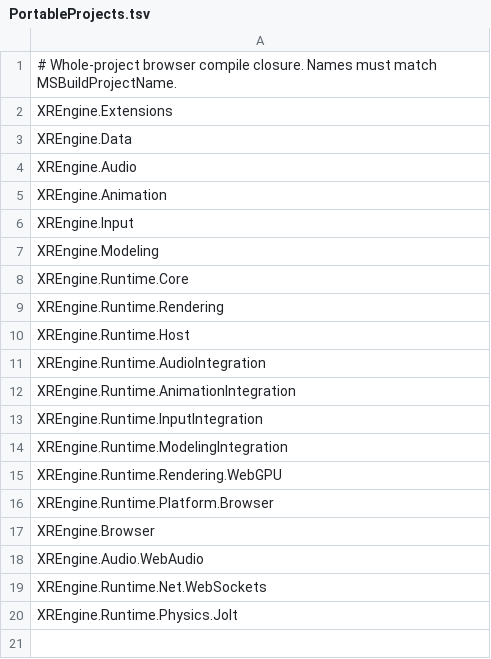
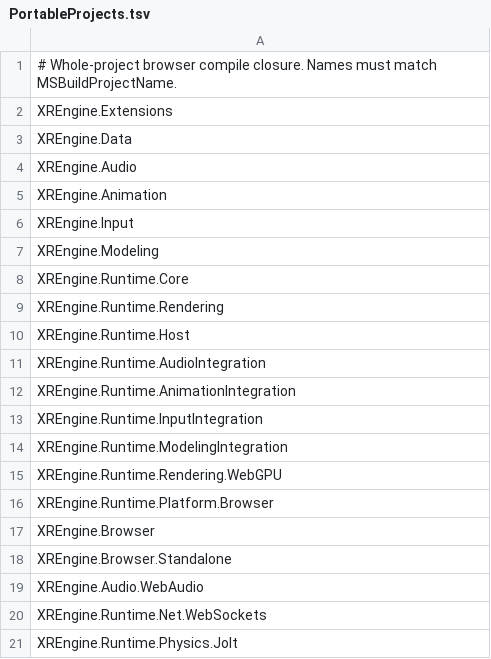
Before and after one commit to BlackJaxDev/XRENGINE, a TSV file: Build/Portable/PortableProjects.tsv, drawn as a sheet; the diff names each change by its address in the sheet, - before the commit and + after, or states it on an @@ line.

```diff
--- a/Build/Portable/PortableProjects.tsv
+++ b/Build/Portable/PortableProjects.tsv
+row 18: XREngine.Browser.Standalone
```
Also changed, not shown: Build/Portable/PortableNativeAssets.tsv, 19 other files.
